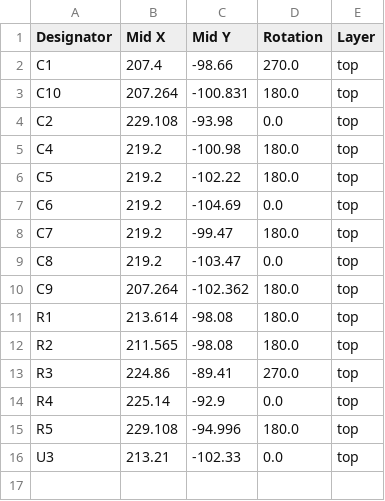
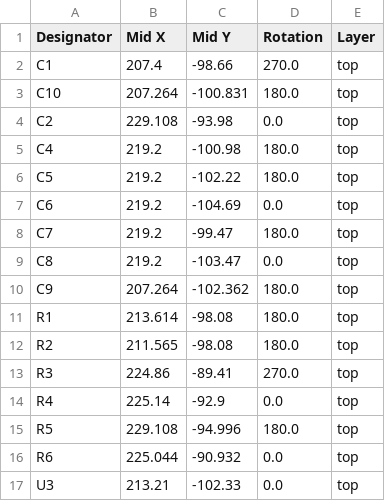
Before and after one commit to arlaneenalra/pi-pico-boards, a CSV file: reworked/frankless-wifi/production/positions.csv, drawn as a sheet; the diff names each change by its address in the sheet, - before the commit and + after, or states it on an @@ line.

```diff
--- a/reworked/frankless-wifi/production/positions.csv
+++ b/reworked/frankless-wifi/production/positions.csv
+row 16: R6 | 225.044 | -90.932 | 0.0 | top
```
Also changed, not shown: reworked/frankless-wifi/production/bom.csv, 6 other files.
